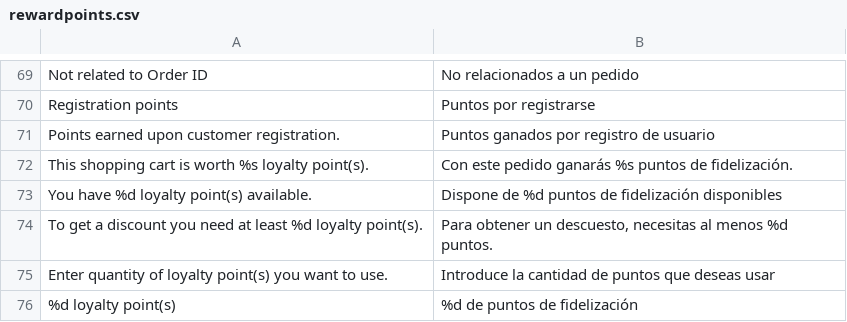
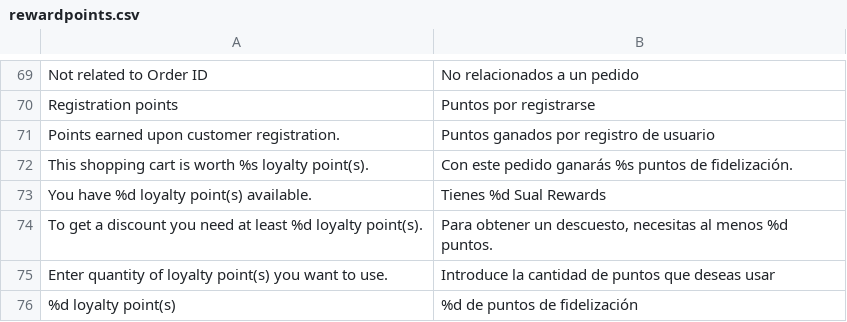
Before and after one commit to peyidev/tanyerine, a CSV file: app/locale/es_ES/rewardpoints.csv, drawn as a sheet; only a part is shown, gaps mark what is left out.

Commit message:
Fix traduccion

```diff
--- a/app/locale/es_ES/rewardpoints.csv
+++ b/app/locale/es_ES/rewardpoints.csv
@@ -72,3 +72,3 @@
 "This shopping cart is worth %s loyalty point(s).","Con este pedido ganarás %s puntos de fidelización."
-"You have %d loyalty point(s) available.","Dispone de %d puntos de fidelización disponibles"
+"You have %d loyalty point(s) available.","Tienes %d Sual Rewards"
 "To get a discount you need at least %d loyalty point(s).","Para obtener un descuesto, necesitas al menos %d puntos."
```
